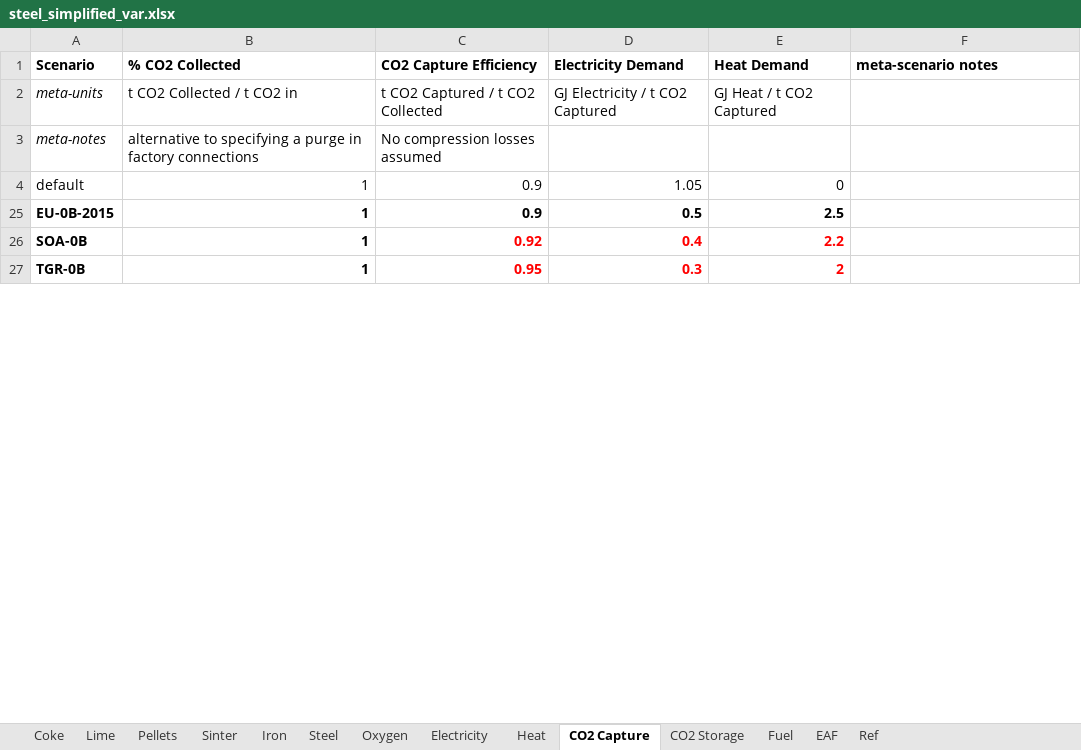
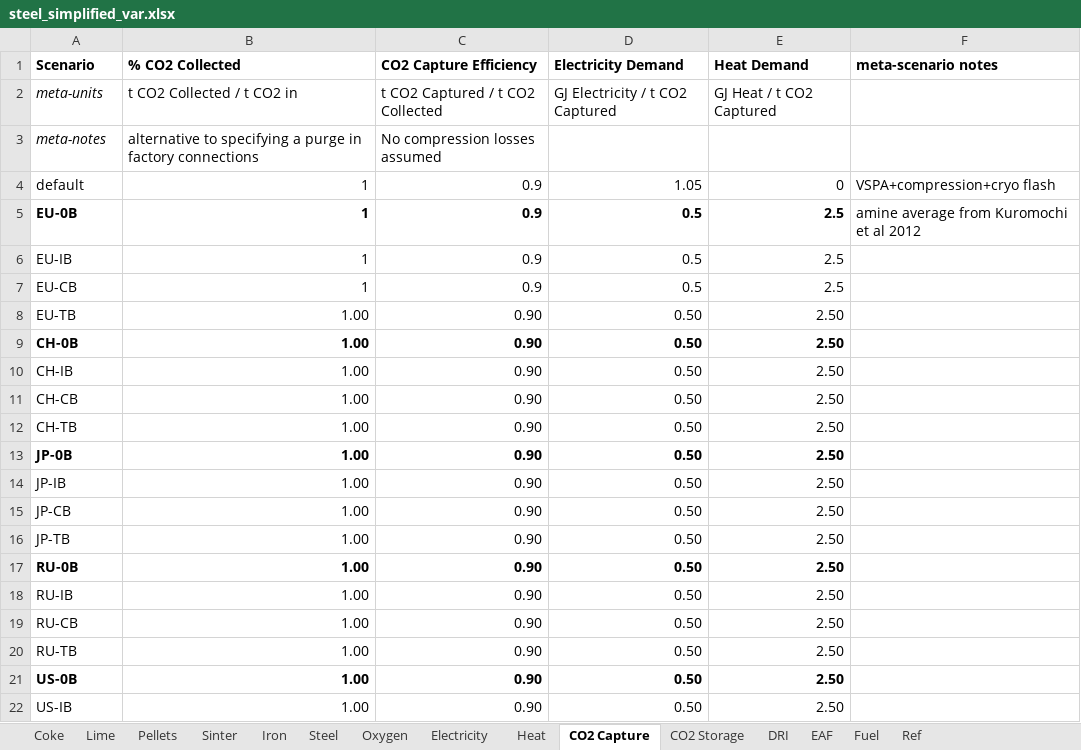
Before and after one commit to concoctions/BlackBlox, an Excel workbook: data/steel/steel_simplified_var.xlsx, sheet CO2 Capture, drawn as a sheet; only a part is shown; the shorter side is filled out with more unchanged rows; values as stored, in another font and other column widths than the file's, no borders; removed rows and columns are numbered as before the commit, all else as after; the diff covers the shown part only; the diff names each change by its address in the sheet, - before the commit and + after, or states it on an @@ line.

```diff
--- a/data/steel/steel_simplified_var.xlsx (sheet CO2 Capture)
+++ b/data/steel/steel_simplified_var.xlsx (sheet CO2 Capture)
+sheet tab: DRI
@@ sheet tab order changed: Coke | Lime | Pellets | Sinter | Iron | Steel | Oxygen | Electricity | Heat | CO2 Capture | CO2 Storage | DRI | EAF | Fuel | Ref @@
-F4 (meta-scenario notes): (empty)
+F4 (meta-scenario notes): VSPA+compression+cryo flash
+row 5: EU-0B | 1 | 0.9 | 0.5 | 2.5 | amine average from Kuromochi et al 2012
-A6 (Scenario): EU-0B-2015
+A6 (Scenario): EU-IB
-A6:E6 bold: on
+A6:E6 bold: off
-row 26: SOA-0B | 1 | 0.92 | 0.4 | 2.2
+row 7: EU-CB | 1 | 0.9 | 0.5 | 2.5
+row 8: EU-TB | 1.00 | 0.90 | 0.50 | 2.50
+row 9: CH-0B | 1.00 | 0.90 | 0.50 | 2.50
+row 10: CH-IB | 1.00 | 0.90 | 0.50 | 2.50
+row 11: CH-CB | 1.00 | 0.90 | 0.50 | 2.50
+row 12: CH-TB | 1.00 | 0.90 | 0.50 | 2.50
+row 13: JP-0B | 1.00 | 0.90 | 0.50 | 2.50
+row 14: JP-IB | 1.00 | 0.90 | 0.50 | 2.50
+row 15: JP-CB | 1.00 | 0.90 | 0.50 | 2.50
+row 16: JP-TB | 1.00 | 0.90 | 0.50 | 2.50
+row 17: RU-0B | 1.00 | 0.90 | 0.50 | 2.50
+row 18: RU-IB | 1.00 | 0.90 | 0.50 | 2.50
+row 19: RU-CB | 1.00 | 0.90 | 0.50 | 2.50
+row 20: RU-TB | 1.00 | 0.90 | 0.50 | 2.50
+row 21: US-0B | 1.00 | 0.90 | 0.50 | 2.50
+row 22: US-IB | 1.00 | 0.90 | 0.50 | 2.50
```
Also changed, not shown: 19 added rows, 45 removed rows and 7 edited cells elsewhere in this sheet, sheet Steel, sheet Fuel, sheet Oxygen, sheet CO2 Storage, sheet Heat, sheet Electricity, 6 more sheets, formulas that keep their value, hidden cells, data/steel/steel_simplified_calcs.xlsx.
